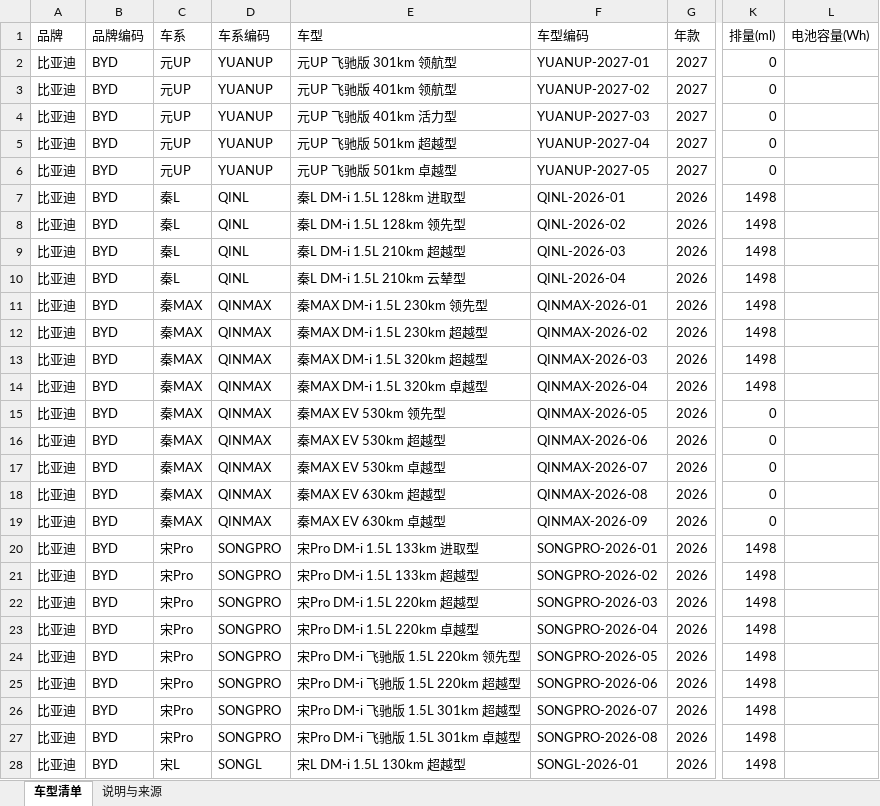
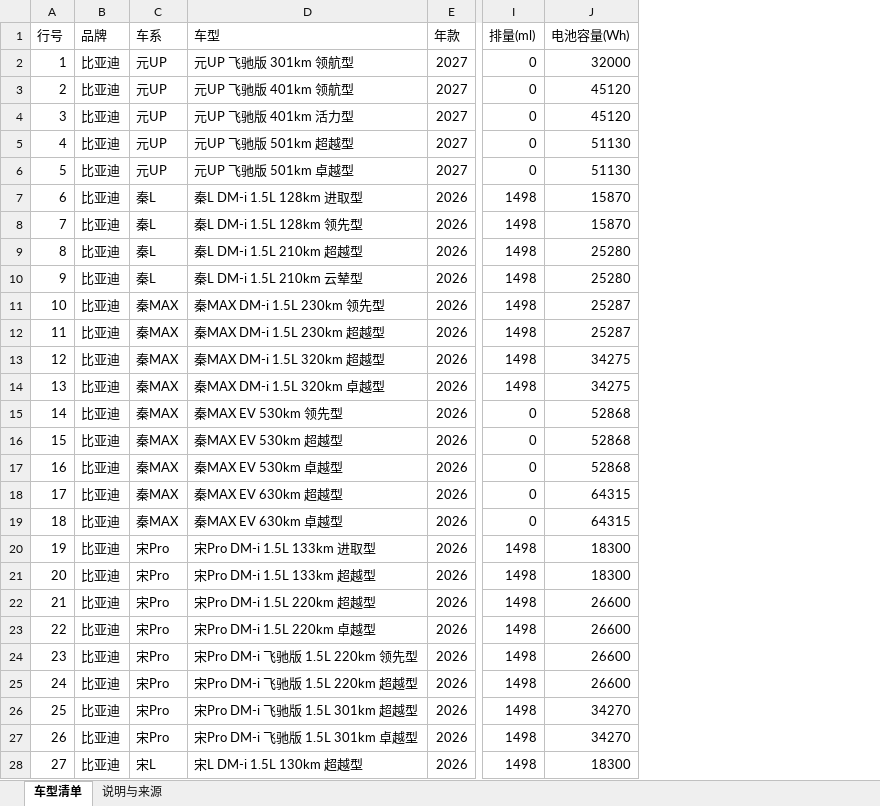
Before and after one commit to XintZhang1/HuaKangOS, an Excel workbook: docs/试用记录/比亚迪车型清单_导入用_20260925.xlsx, sheet 车型清单, drawn as a sheet; only a part is shown, gaps mark what is left out; values as stored, in another font and other column widths than the file's, no borders; removed rows and columns are numbered as before the commit, all else as after; the diff covers the shown part only; the diff names each change by its address in the sheet, - before the commit and + after, or states it on an @@ line.

Commit message:
Complete the BYD catalogue data and run the whole import
按业主"照官网配置补全再整表导入"的要求做完一轮严肃的全流程试用：

- scripts/make_byd_model_list.py：车型清单补上可溯源的数据——67 行里 58 行填了电池容量（Wh），
  来源为 58汽车/太平洋汽车/车300/中关村在线的参数页原文（三个核对子任务逐条给出 URL，脚本注释里标注）；
  去掉编码列（entry 接口是严格模式，品牌/车系/车型编码由系统生成），改为 行号+单位说明；
  说明表写清"一次提交即挂车系""纯电必须电池>0 且排量 0""指导价元→分"。
- 车型挂车系：确认 POST /api/vehicle-catalog/entry 一次提交即按名称新建/匹配品牌与车系并写 ModelClassification；
  导入指令里显式给出 series_name 字段后，61 行全部挂上车系（早期漏填时显示"未确认车系"）。
- tests/assistant_catalog_import_run.py：整表全流程运行器——每批 6 行、每批开新会话、逐张点确认，
  并在每批后核对车型目录条数是否增长，不足则重试；最后回读目录汇总。
- 修掉试用暴露的"只说不做"：模型声称"6 张确认卡已真实生成"而数据库 0 张卡时，服务端退回一轮要求真的准备
  （claimed_actions + proposals_since，新增用例 test_a_claim_without_a_tool_call_is_sent_back_once）。

实测结果（一次性实例、真实模型、每张卡都点）：品牌 1（比亚迪）· 车系 21 · 车型 61 · 待确认归属 0；
未导入的 6 行全是"电池容量无公开来源"的纯电行（元PLUS 540km ×2、唐 EV 730/830/850km ×3、大唐 EV 800km ×1），
系统拒绝原文为"纯电车型排量必须为零，并填写动力电池容量"。

验证：助手相关 77 项测试通过。

```diff
--- a/docs/试用记录/比亚迪车型清单_导入用_20260925.xlsx (sheet 车型清单)
+++ b/docs/试用记录/比亚迪车型清单_导入用_20260925.xlsx (sheet 车型清单)
+column A (行号), rows 2-28: 1 | 2 | 3 | 4 | 5 | 6 | 7 | 8 | 9 | 10 | 11 | 12 | 13 | 14 | 15 | 16 | 17 | 18 | 19 | 20 | 21 | 22 | 23 | 24 | 25 | 26 | 27
-column B (品牌编码), rows 2-28: all BYD
-column D (车系编码), rows 2-28: YUANUP | YUANUP | YUANUP | YUANUP | YUANUP | QINL | QINL | QINL | QINL | QINMAX | QINMAX | QINMAX | QINMAX | QINMAX | QINMAX | QINMAX | QINMAX | QINMAX | SONGPRO | SONGPRO | SONGPRO | SONGPRO | SONGPRO | SONGPRO | SONGPRO | SONGPRO | SONGL
-column F (车型编码), rows 2-28: YUANUP-2027-01 | YUANUP-2027-02 | YUANUP-2027-03 | YUANUP-2027-04 | YUANUP-2027-05 | QINL-2026-01 | QINL-2026-02 | QINL-2026-03 | QINL-2026-04 | QINMAX-2026-01 | QINMAX-2026-02 | QINMAX-2026-03 | QINMAX-2026-04 | QINMAX-2026-05 | QINMAX-2026-06 | QINMAX-2026-07 | QINMAX-2026-08 | QINMAX-2026-09 | SONGPRO-2026-01 | SONGPRO-2026-02 | SONGPRO-2026-03 | SONGPRO-2026-04 | SONGPRO-2026-05 | SONGPRO-2026-06 | SONGPRO-2026-07 | SONGPRO-2026-08 | SONGL-2026-01
-J2 (电池容量(Wh)): (empty)
+J2 (电池容量(Wh)): 32000
-J3:J4 (电池容量(Wh)): (empty)
+J3:J4 (电池容量(Wh)): 45120
-J5:J6 (电池容量(Wh)): (empty)
+J5:J6 (电池容量(Wh)): 51130
-J7:J8 (电池容量(Wh)): (empty)
+J7:J8 (电池容量(Wh)): 15870
-J9:J10 (电池容量(Wh)): (empty)
+J9:J10 (电池容量(Wh)): 25280
-J11:J12 (电池容量(Wh)): (empty)
+J11:J12 (电池容量(Wh)): 25287
-J13:J14 (电池容量(Wh)): (empty)
+J13:J14 (电池容量(Wh)): 34275
-J15:J17 (电池容量(Wh)): (empty)
+J15:J17 (电池容量(Wh)): 52868
-J18:J19 (电池容量(Wh)): (empty)
+J18:J19 (电池容量(Wh)): 64315
-J20:J21 (电池容量(Wh)): (empty)
+J20:J21 (电池容量(Wh)): 18300
-J22:J25 (电池容量(Wh)): (empty)
+J22:J25 (电池容量(Wh)): 26600
-J26:J27 (电池容量(Wh)): (empty)
+J26:J27 (电池容量(Wh)): 34270
-J28 (电池容量(Wh)): (empty)
+J28 (电池容量(Wh)): 18300
```
Also changed, not shown: 35 edited cells elsewhere in this sheet, sheet 说明与来源, 6 other files.
